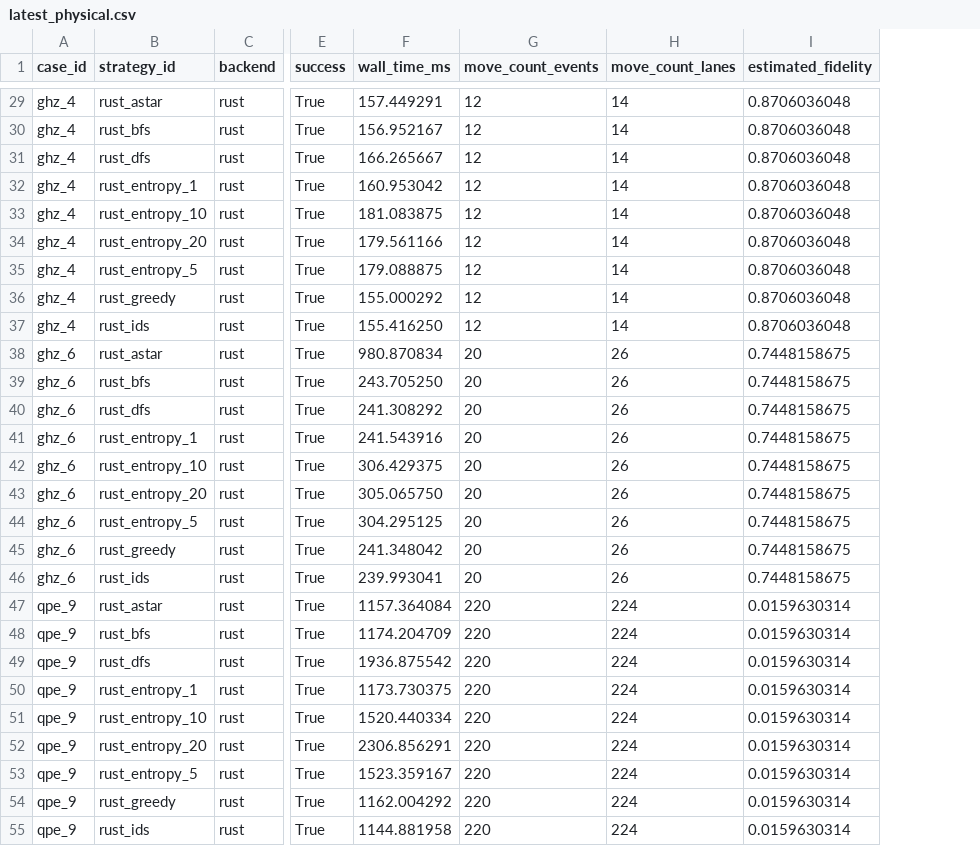
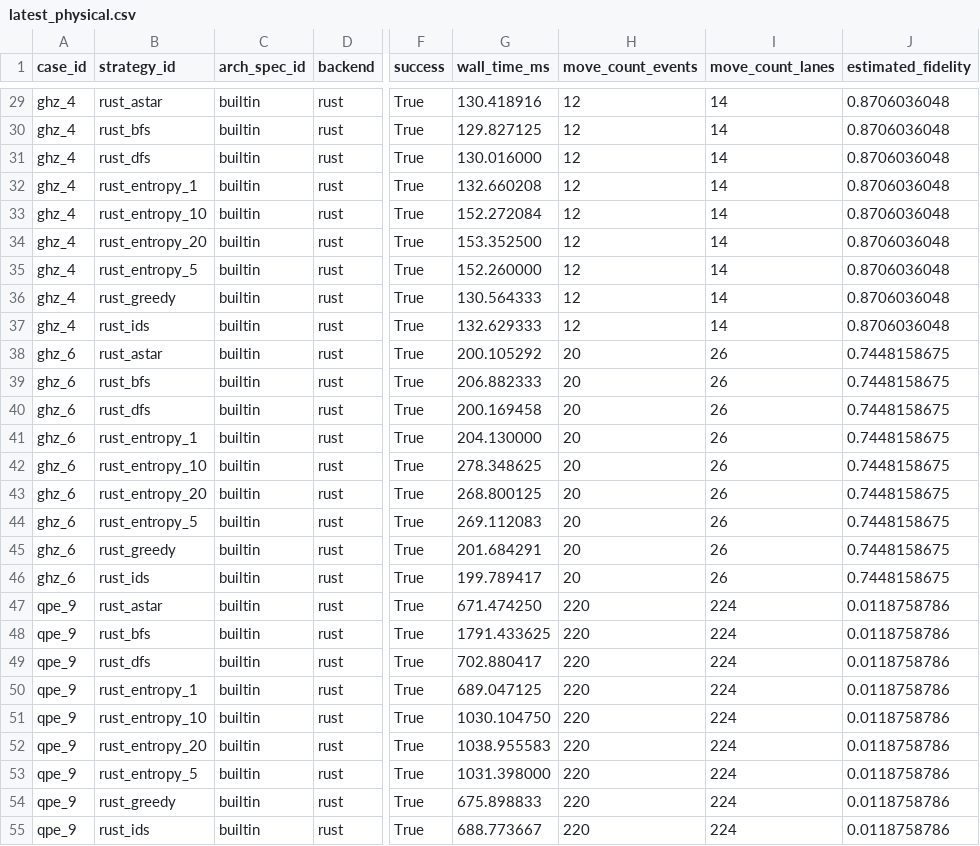
Before and after one commit to QuEraComputing/bloqade-lanes, a CSV file: python/benchmarks/harness/latest_physical.csv, drawn as a sheet; only a part is shown, gaps mark what is left out; addresses are those after the commit; the diff covers the shown part only; the diff names each change by its address in the sheet, - before the commit and + after, or states it on an @@ line.

```diff
--- a/python/benchmarks/harness/latest_physical.csv
+++ b/python/benchmarks/harness/latest_physical.csv
+column C (arch_spec_id), rows 29-55: all builtin
-G29 (wall_time_ms): 157.449291
+G29 (wall_time_ms): 130.418916
-G30 (wall_time_ms): 156.952167
+G30 (wall_time_ms): 129.827125
-G31 (wall_time_ms): 166.265667
+G31 (wall_time_ms): 130.016000
-G32 (wall_time_ms): 160.953042
+G32 (wall_time_ms): 132.660208
-G33 (wall_time_ms): 181.083875
+G33 (wall_time_ms): 152.272084
-G34 (wall_time_ms): 179.561166
+G34 (wall_time_ms): 153.352500
-G35 (wall_time_ms): 179.088875
+G35 (wall_time_ms): 152.260000
-G36 (wall_time_ms): 155.000292
+G36 (wall_time_ms): 130.564333
-G37 (wall_time_ms): 155.416250
+G37 (wall_time_ms): 132.629333
-G38 (wall_time_ms): 980.870834
+G38 (wall_time_ms): 200.105292
-G39 (wall_time_ms): 243.705250
+G39 (wall_time_ms): 206.882333
-G40 (wall_time_ms): 241.308292
+G40 (wall_time_ms): 200.169458
-G41 (wall_time_ms): 241.543916
+G41 (wall_time_ms): 204.130000
-G42 (wall_time_ms): 306.429375
+G42 (wall_time_ms): 278.348625
-G43 (wall_time_ms): 305.065750
+G43 (wall_time_ms): 268.800125
-G44 (wall_time_ms): 304.295125
+G44 (wall_time_ms): 269.112083
-G45 (wall_time_ms): 241.348042
+G45 (wall_time_ms): 201.684291
-G46 (wall_time_ms): 239.993041
+G46 (wall_time_ms): 199.789417
-G47 (wall_time_ms): 1157.364084
+G47 (wall_time_ms): 671.474250
-J47:J55 (estimated_fidelity): 0.0159630314
+J47:J55 (estimated_fidelity): 0.0118758786
-G48 (wall_time_ms): 1174.204709
+G48 (wall_time_ms): 1791.433625
-G49 (wall_time_ms): 1936.875542
+G49 (wall_time_ms): 702.880417
-G50 (wall_time_ms): 1173.730375
+G50 (wall_time_ms): 689.047125
-G51 (wall_time_ms): 1520.440334
+G51 (wall_time_ms): 1030.104750
-G52 (wall_time_ms): 2306.856291
+G52 (wall_time_ms): 1038.955583
-G53 (wall_time_ms): 1523.359167
+G53 (wall_time_ms): 1031.398000
-G54 (wall_time_ms): 1162.004292
+G54 (wall_time_ms): 675.898833
-G55 (wall_time_ms): 1144.881958
+G55 (wall_time_ms): 688.773667
```
Also changed, not shown: 56 edited cells elsewhere in this file, 1 other file.
